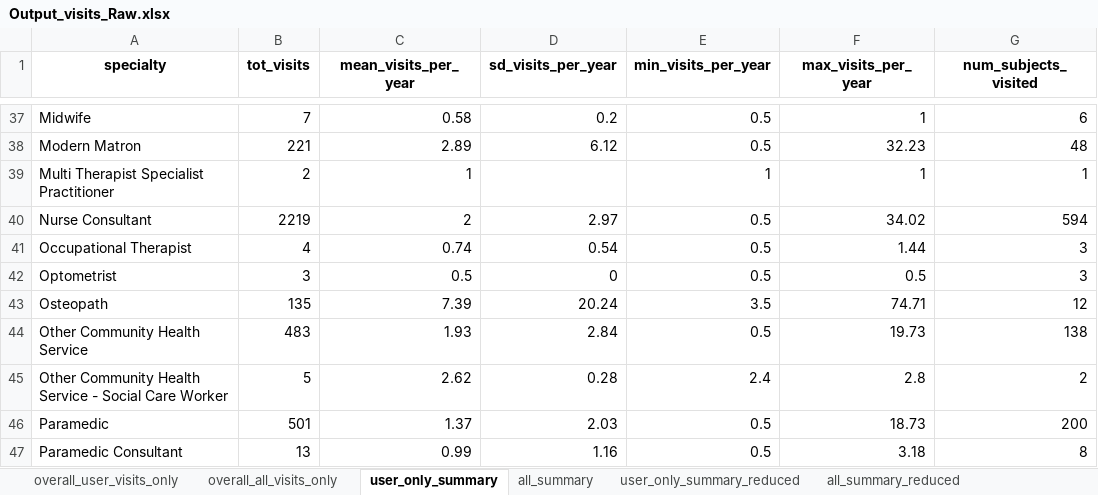
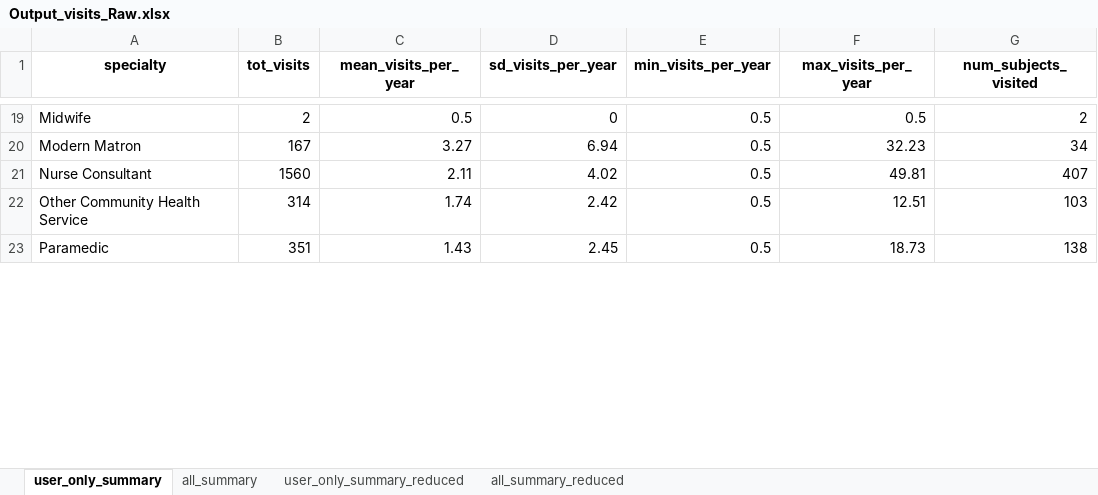
Before and after one commit to HEOR-NDORMS/OMOP-Validation-Study, an Excel workbook: CPRD Raw Analysis/Results/Output_visits_Raw.xlsx, sheet user_only_summary, drawn as a sheet; only a part is shown, gaps mark what is left out; values as stored, in another font and other column widths than the file's, no borders; removed rows and columns are numbered as before the commit, all else as after; the diff covers the shown part only; the diff names each change by its address in the sheet, - before the commit and + after, or states it on an @@ line.

```diff
--- a/CPRD Raw Analysis/Results/Output_visits_Raw.xlsx (sheet user_only_summary)
+++ b/CPRD Raw Analysis/Results/Output_visits_Raw.xlsx (sheet user_only_summary)
-sheet tab: overall_user_visits_only
-sheet tab: overall_all_visits_only
-B19 (tot_visits): 7
+B19 (tot_visits): 2
-C19 (mean_visits_per_year): 0.58
+C19 (mean_visits_per_year): 0.5
-D19 (sd_visits_per_year): 0.2
+D19 (sd_visits_per_year): 0
-F19 (max_visits_per_year): 1
+F19 (max_visits_per_year): 0.5
-G19 (num_subjects_visited): 6
+G19 (num_subjects_visited): 2
-B20 (tot_visits): 221
+B20 (tot_visits): 167
-C20 (mean_visits_per_year): 2.89
+C20 (mean_visits_per_year): 3.27
-D20 (sd_visits_per_year): 6.12
+D20 (sd_visits_per_year): 6.94
-G20 (num_subjects_visited): 48
+G20 (num_subjects_visited): 34
-row 39: Multi Therapist Specialist Practitioner | 2 | 1 |  | 1 | 1 | 1
-B21 (tot_visits): 2219
+B21 (tot_visits): 1560
-C21 (mean_visits_per_year): 2
+C21 (mean_visits_per_year): 2.11
-D21 (sd_visits_per_year): 2.97
+D21 (sd_visits_per_year): 4.02
-F21 (max_visits_per_year): 34.02
+F21 (max_visits_per_year): 49.81
-G21 (num_subjects_visited): 594
+G21 (num_subjects_visited): 407
-row 41: Occupational Therapist | 4 | 0.74 | 0.54 | 0.5 | 1.44 | 3
-row 42: Optometrist | 3 | 0.5 | 0 | 0.5 | 0.5 | 3
-row 43: Osteopath | 135 | 7.39 | 20.24 | 3.5 | 74.71 | 12
-B22 (tot_visits): 483
+B22 (tot_visits): 314
-C22 (mean_visits_per_year): 1.93
+C22 (mean_visits_per_year): 1.74
-D22 (sd_visits_per_year): 2.84
+D22 (sd_visits_per_year): 2.42
-F22 (max_visits_per_year): 19.73
+F22 (max_visits_per_year): 12.51
-G22 (num_subjects_visited): 138
+G22 (num_subjects_visited): 103
-row 45: Other Community Health Service - Social Care Worker | 5 | 2.62 | 0.28 | 2.4 | 2.8 | 2
-B23 (tot_visits): 501
+B23 (tot_visits): 351
-C23 (mean_visits_per_year): 1.37
+C23 (mean_visits_per_year): 1.43
-D23 (sd_visits_per_year): 2.03
+D23 (sd_visits_per_year): 2.45
-G23 (num_subjects_visited): 200
+G23 (num_subjects_visited): 138
-row 47: Paramedic Consultant | 13 | 0.99 | 1.16 | 0.5 | 3.18 | 8
```
Also changed, not shown: 30 removed rows and 127 edited cells elsewhere in this sheet, sheet all_summary, sheet all_summary_reduced, sheet user_only_summary_reduced, CPRD Raw Analysis/Results/Output_costs_Raw-Unadjusted.xlsx, CPRD Raw Analysis/Results/Output_monthly_costs_Raw.xlsx, 16 other files.
